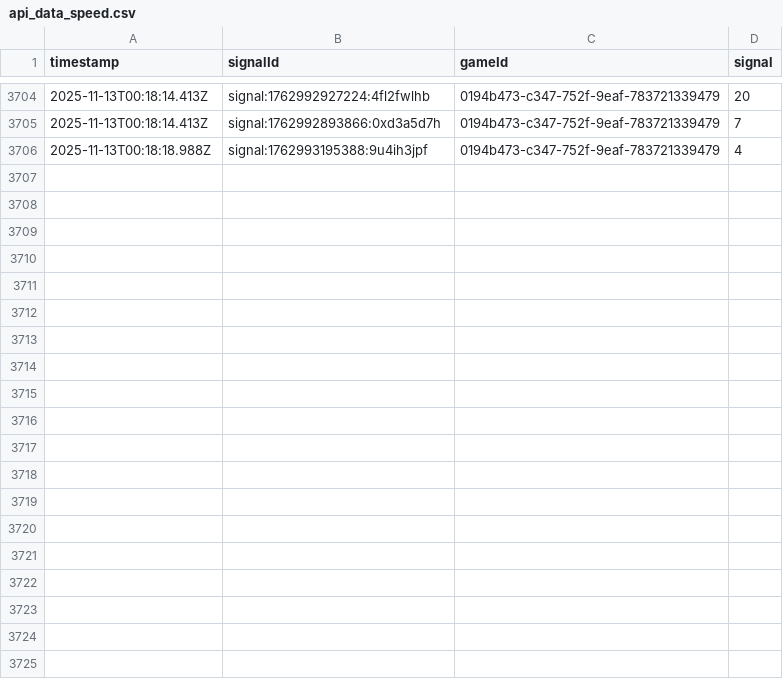
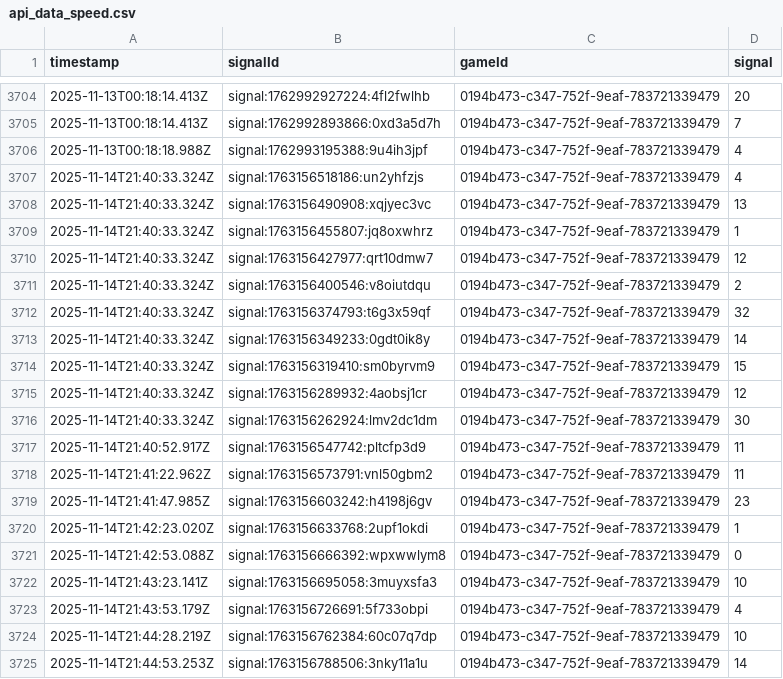
Before and after one commit to programadorFB/roleta3, a CSV file: api_data_speed.csv, drawn as a sheet; only a part is shown, gaps mark what is left out; the diff covers the shown part only.

```diff
--- a/api_data_speed.csv
+++ b/api_data_speed.csv
@@ -3706 +3706,20 @@ timestamp,signalId,gameId,signal
 2025-11-13T00:18:18.988Z,signal:1762993195388:9u4ih3jpf,0194b473-c347-752f-9eaf-783721339479,4
+2025-11-14T21:40:33.324Z,signal:1763156518186:un2yhfzjs,0194b473-c347-752f-9eaf-783721339479,4
+2025-11-14T21:40:33.324Z,signal:1763156490908:xqjyec3vc,0194b473-c347-752f-9eaf-783721339479,13
+2025-11-14T21:40:33.324Z,signal:1763156455807:jq8oxwhrz,0194b473-c347-752f-9eaf-783721339479,1
+2025-11-14T21:40:33.324Z,signal:1763156427977:qrt10dmw7,0194b473-c347-752f-9eaf-783721339479,12
+2025-11-14T21:40:33.324Z,signal:1763156400546:v8oiutdqu,0194b473-c347-752f-9eaf-783721339479,2
+2025-11-14T21:40:33.324Z,signal:1763156374793:t6g3x59qf,0194b473-c347-752f-9eaf-783721339479,32
+2025-11-14T21:40:33.324Z,signal:1763156349233:0gdt0ik8y,0194b473-c347-752f-9eaf-783721339479,14
+2025-11-14T21:40:33.324Z,signal:1763156319410:sm0byrvm9,0194b473-c347-752f-9eaf-783721339479,15
+2025-11-14T21:40:33.324Z,signal:1763156289932:4aobsj1cr,0194b473-c347-752f-9eaf-783721339479,12
+2025-11-14T21:40:33.324Z,signal:1763156262924:lmv2dc1dm,0194b473-c347-752f-9eaf-783721339479,30
+2025-11-14T21:40:52.917Z,signal:1763156547742:pltcfp3d9,0194b473-c347-752f-9eaf-783721339479,11
+2025-11-14T21:41:22.962Z,signal:1763156573791:vnl50gbm2,0194b473-c347-752f-9eaf-783721339479,11
+2025-11-14T21:41:47.985Z,signal:1763156603242:h4198j6gv,0194b473-c347-752f-9eaf-783721339479,23
+2025-11-14T21:42:23.020Z,signal:1763156633768:2upf1okdi,0194b473-c347-752f-9eaf-783721339479,1
+2025-11-14T21:42:53.088Z,signal:1763156666392:wpxwwlym8,0194b473-c347-752f-9eaf-783721339479,0
+2025-11-14T21:43:23.141Z,signal:1763156695058:3muyxsfa3,0194b473-c347-752f-9eaf-783721339479,10
+2025-11-14T21:43:53.179Z,signal:1763156726691:5f733obpi,0194b473-c347-752f-9eaf-783721339479,4
+2025-11-14T21:44:28.219Z,signal:1763156762384:60c07q7dp,0194b473-c347-752f-9eaf-783721339479,10
+2025-11-14T21:44:53.253Z,signal:1763156788506:3nky11a1u,0194b473-c347-752f-9eaf-783721339479,14
```
Also changed, not shown: 16 added rows elsewhere in this file, api_data_brasileira.csv, api_data_immersive.csv, 4 other files.
